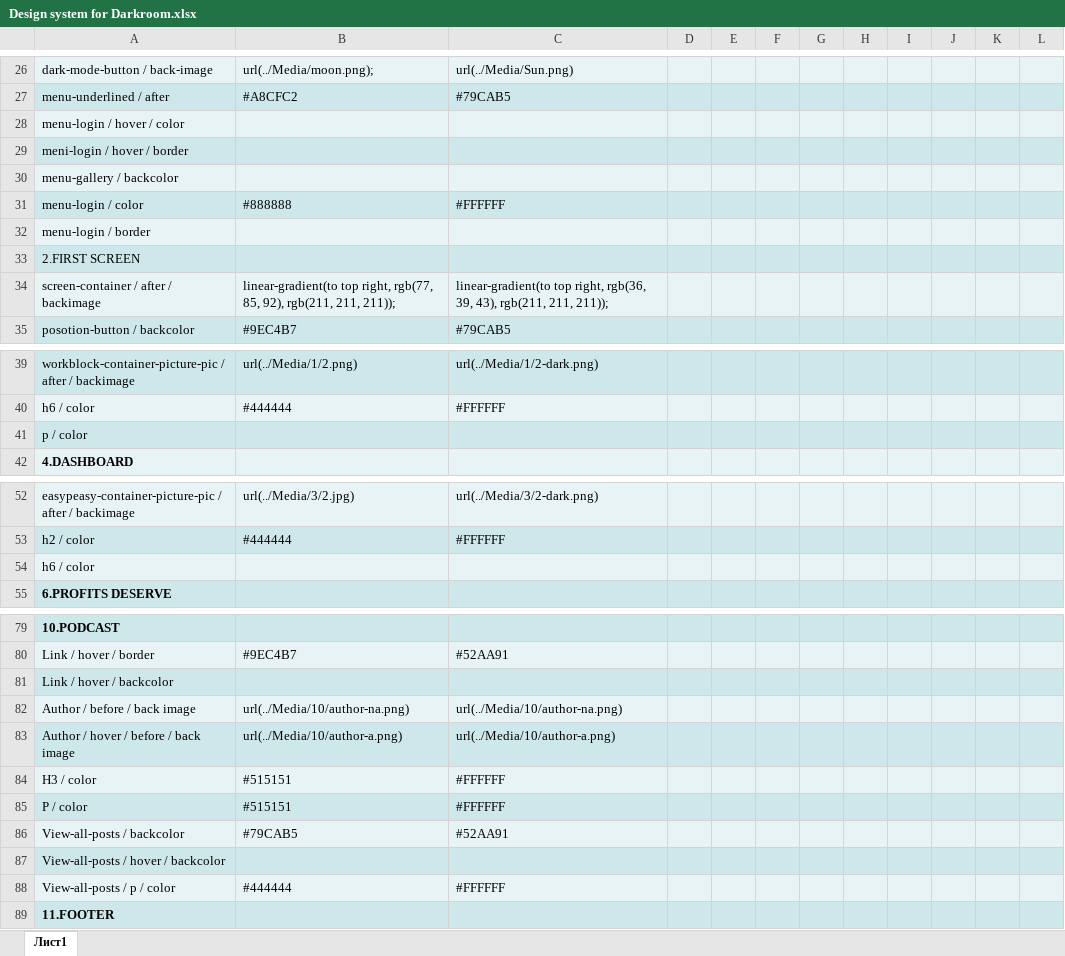
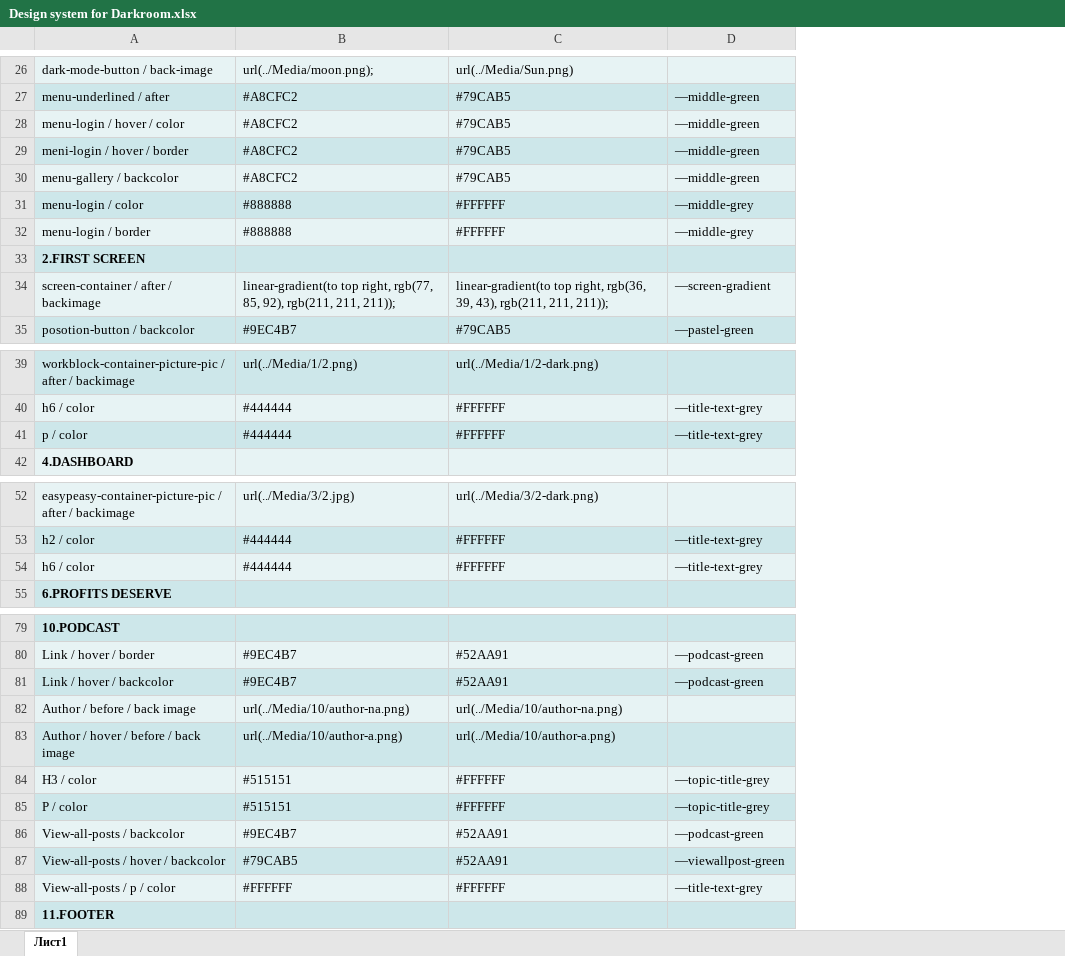
Before and after one commit to rudensergey/darkroom, an Excel workbook: Design system for Darkroom.xlsx, sheet Лист1, drawn as a sheet; only a part is shown, gaps mark what is left out; values as stored, in another font and other column widths than the file's, no borders; removed rows and columns are numbered as before the commit, all else as after; the diff covers the shown part only; the diff names each change by its address in the sheet, - before the commit and + after, or states it on an @@ line.

```diff
--- a/Design system for Darkroom.xlsx (sheet Лист1)
+++ b/Design system for Darkroom.xlsx (sheet Лист1)
-column D, empty
-column E, empty
-column F, empty
-column G, empty
-column H, empty
-column I, empty
-column J, empty
-column K, empty
-column L, empty
+column D, rows 27-35: —middle-green | —middle-green | —middle-green | —middle-green | —middle-grey | —middle-grey |  | —screen-gradient | —pastel-green; rows 40-41: —title-text-grey | —title-text-grey; rows 53-54: —title-text-grey | —title-text-grey; rows 80-88: —podcast-green | —podcast-green |  |  | —topic-title-grey | —topic-title-grey | —podcast-green | —viewallpost-green | —title-text-grey
-B28:B30: (empty)
+B28:B30: #A8CFC2
-C28:C30: (empty)
+C28:C30: #79CAB5
-B32: (empty)
+B32: #888888
-C32: (empty)
+C32: #FFFFFF
-A33 bold: off
+A33 bold: on
-B41: (empty)
+B41: #444444
-C41: (empty)
+C41: #FFFFFF
-B54: (empty)
+B54: #444444
-C54: (empty)
+C54: #FFFFFF
-B81: (empty)
+B81: #9EC4B7
-C81: (empty)
+C81: #52AA91
-B86: #79CAB5
+B86: #9EC4B7
-B87: (empty)
+B87: #79CAB5
-C87: (empty)
+C87: #52AA91
-B88: #444444
+B88: #FFFFFF
```
Also changed, not shown: 1 added row, 1 removed row, 28 edited cells and cell formats elsewhere in this sheet, 3 other files.
